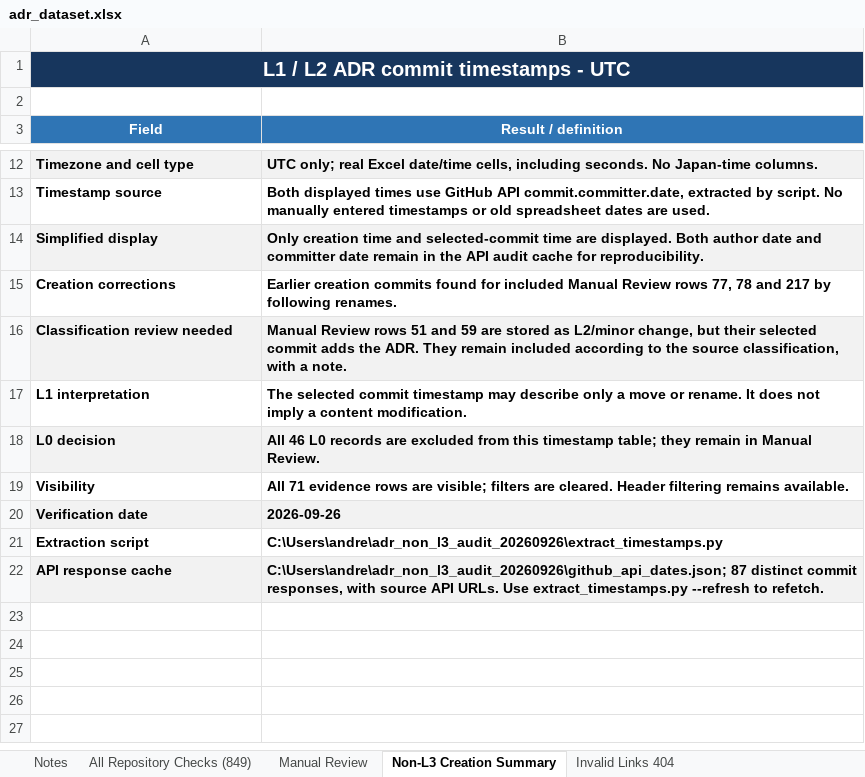
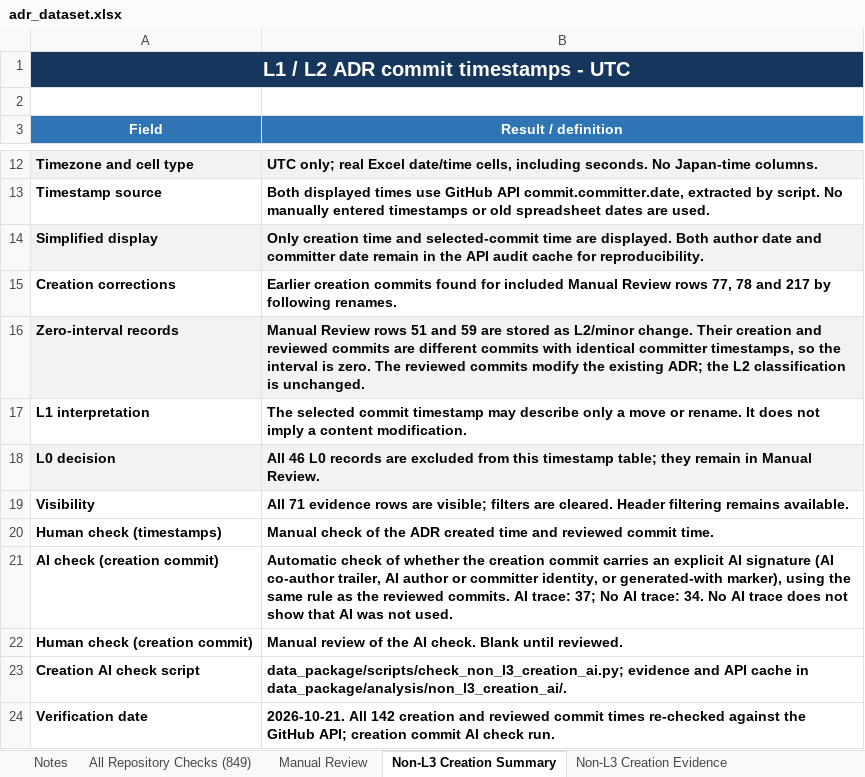
Before and after one commit to Andrew2020jp/Data_Package, an Excel workbook: adr_dataset.xlsx, sheet Non-L3 Creation Summary, drawn as a sheet; only a part is shown, gaps mark what is left out; values as stored, in another font and other column widths than the file's, no borders; removed rows and columns are numbered as before the commit, all else as after; the diff names each change by its address in the sheet, - before the commit and + after, or states it on an @@ line.

```diff
--- a/adr_dataset.xlsx (sheet Non-L3 Creation Summary)
+++ b/adr_dataset.xlsx (sheet Non-L3 Creation Summary)
-B1 fill: none
+B1 fill: #17365D
-row 16: Classification review needed | Manual Review rows 51 and 59 are stored as L2/minor change, but their selected commit adds the ADR. They remain included according to the source classification, with a note.
+row 16: Zero-interval records | Manual Review rows 51 and 59 are stored as L2/minor change. Their creation and reviewed commits are different commits with identical committer timestamps, so the interval is zero. The reviewed commits modify the existing ADR; the L2 classification is unchanged.
+row 20: Human check (timestamps) | Manual check of the ADR created time and reviewed commit time.
+row 21: AI check (creation commit) | Automatic check of whether the creation commit carries an explicit AI signature (AI co-author trailer, AI author or committer identity, or generated-with marker), using the same rule as the reviewed commits. AI trace: 37; No AI trace: 34. No AI trace does not show that AI was not used.
+row 22: Human check (creation commit) | Manual review of the AI check. Blank until reviewed.
+row 23: Creation AI check script | data_package/scripts/check_non_l3_creation_ai.py; evidence and API cache in data_package/analysis/non_l3_creation_ai/.
-A24:B24 fill: #F2F2F2
+A24:B24 fill: none
-B24 (Result / definition): 2026-09-26
+B24 (Result / definition): 2026-10-21. All 142 creation and reviewed commit times re-checked against the GitHub API; creation commit AI check run.
-row 21: Extraction script | C:\Users\andre\adr_non_l3_audit_20260926\extract_timestamps.py
-row 22: API response cache | C:\Users\andre\adr_non_l3_audit_20260926\github_api_dates.json; 87 distinct commit responses, with source API URLs. Use extract_timestamps.py --refresh to refetch.
```
Also changed, not shown: sheet Manual Review, sheet Non-L3 Creation Evidence, other sheet tabs.
